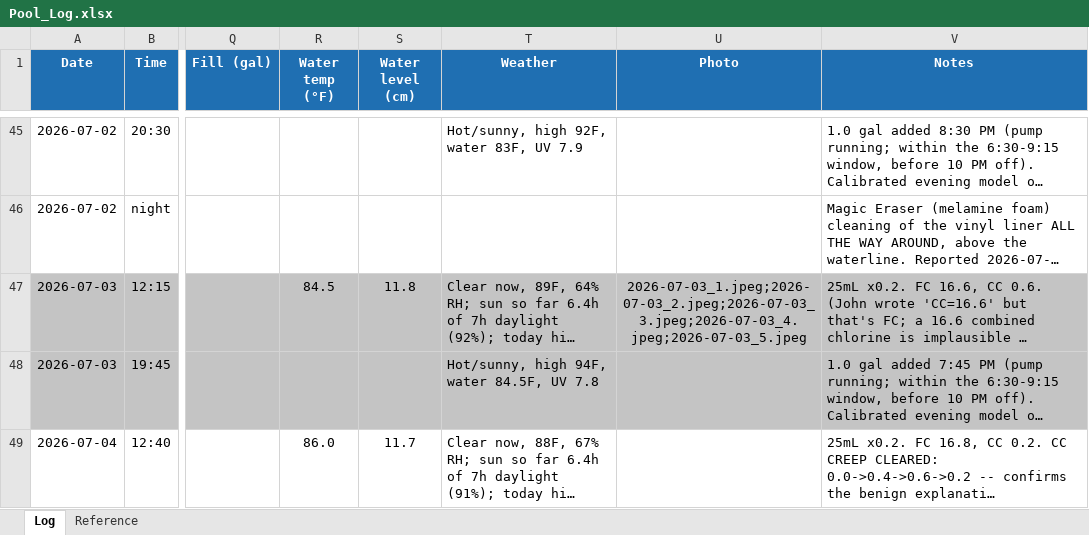
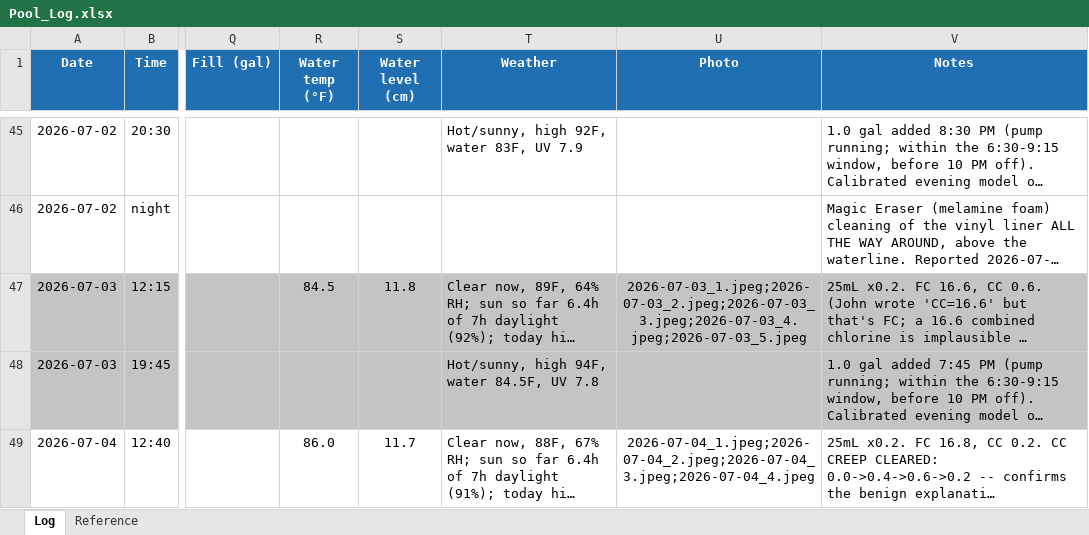
Before and after one commit to AirPengwn/pool, an Excel workbook: Pool_Log.xlsx, sheet Log, drawn as a sheet; only a part is shown, gaps mark what is left out; long unchanged cells end in …; values as stored, in another font and other column widths than the file's, no borders; the diff covers the shown part only; the diff names each change by its address in the sheet, - before the commit and + after, or states it on an @@ line.

Commit message:
Log 2026-07-04 evening: party pre-load 0.5 gal @ 7:40pm (season 20.5), add 4 photos
Half the usual dose to avoid overshooting FC into the high teens before
the 7/5 party. Water clear/healthy, debris cleared, no stain progression.
Model projects 14.6 but storm-overnight means real loss is lower -> flagged
tomorrow's likely "high" reading as a weather mismatch, not the retune.

```diff
--- a/Pool_Log.xlsx (sheet Log)
+++ b/Pool_Log.xlsx (sheet Log)
-U49 (Photo): (empty)
+U49 (Photo): 2026-07-04_1.jpeg;2026-07-04_2.jpeg;2026-07-04_3.jpeg;2026-07-04_4.jpeg
```
Also changed, not shown: 1 added row elsewhere in this sheet, 4 other files.
